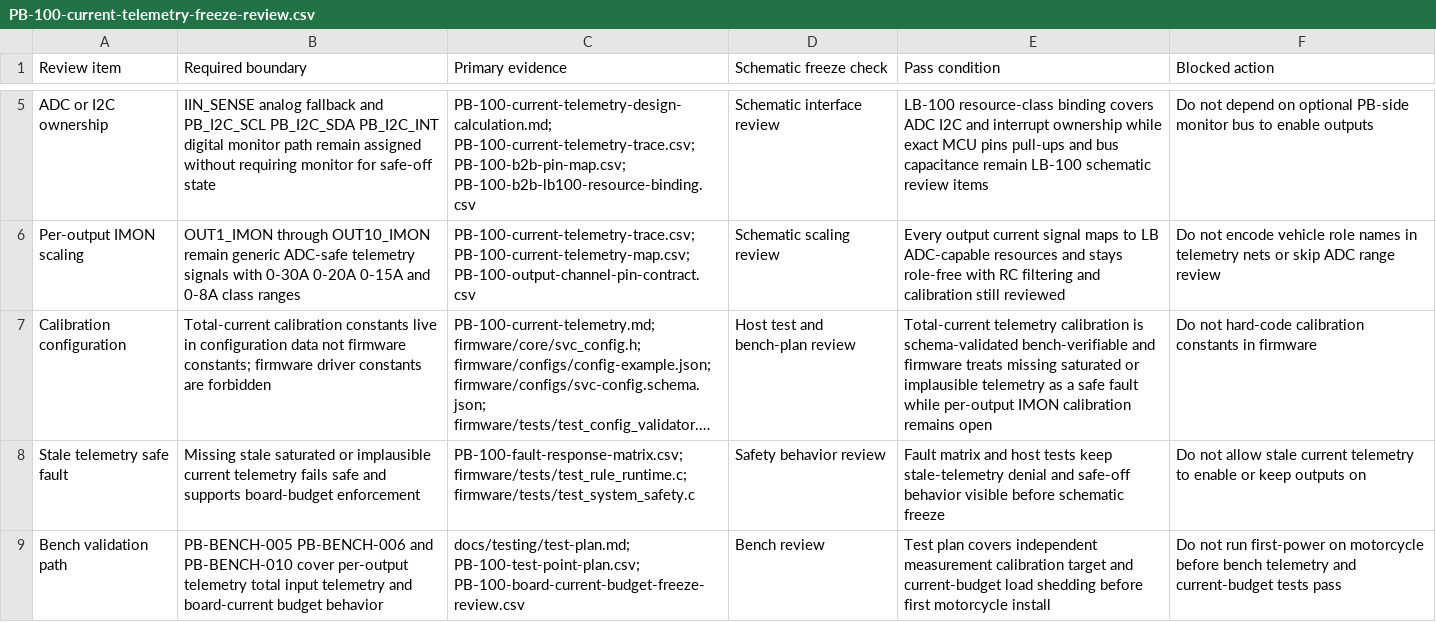
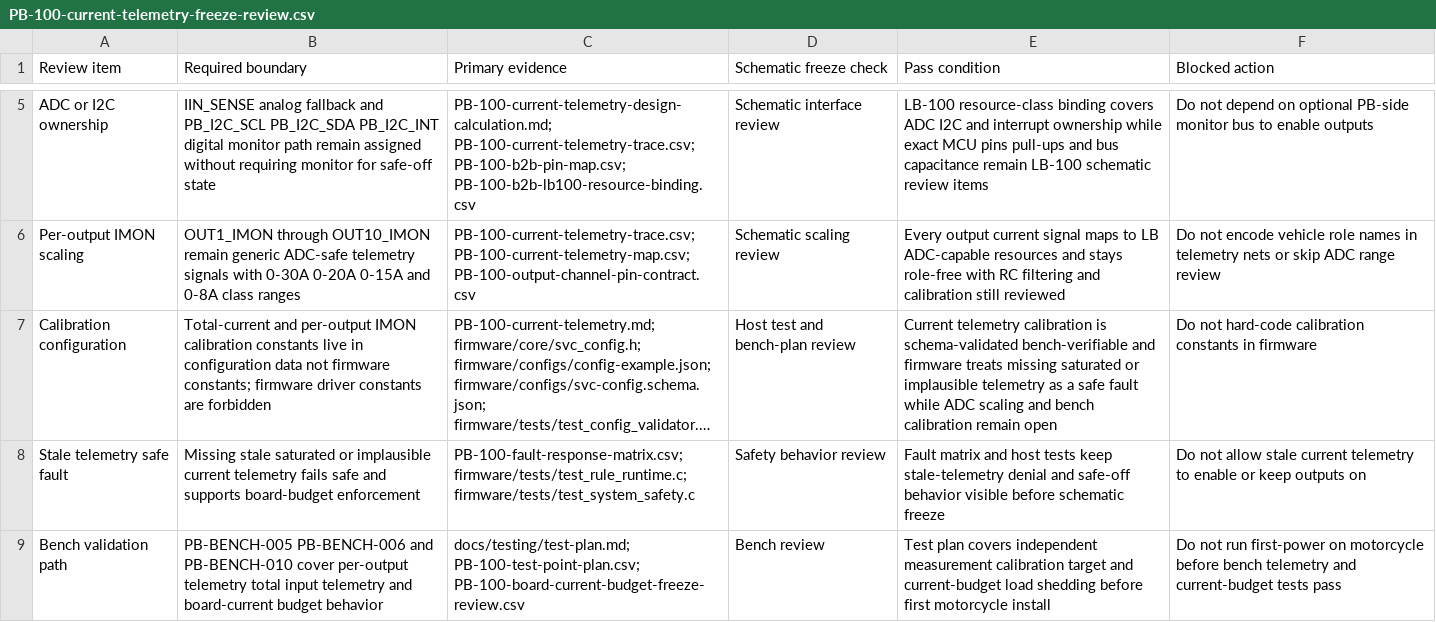
Before and after one commit to avlyubimov/svc-platform, a CSV file: hardware/power-board/PB-100/PB-100-current-telemetry-freeze-review.csv, drawn as a sheet; only a part is shown, gaps mark what is left out; long unchanged cells end in …; the diff names each change by its address in the sheet, - before the commit and + after, or states it on an @@ line.

Commit message:
Add PB-100 output current calibration config

```diff
--- a/hardware/power-board/PB-100/PB-100-current-telemetry-freeze-review.csv
+++ b/hardware/power-board/PB-100/PB-100-current-telemetry-freeze-review.csv
-B7 (Required boundary): Total-current calibration constants…
+B7 (Required boundary): Total-current and per-output IMON calibration constants…
-E7 (Pass condition): Total-current telemetry calibration is schema-validated bench-verifiable and firmware treats missing saturated or implausible telemetry as a safe fault while per-output IMON calibration remains open
+E7 (Pass condition): Current telemetry calibration is schema-validated bench-verifiable and firmware treats missing saturated or implausible telemetry as a safe fault while ADC scaling and bench calibration remain open
```
Also changed, not shown: hardware/power-board/PB-100/PB-100-board-release-blocker-register.csv, hardware/power-board/PB-100/PB-100-current-telemetry-trace.csv, 16 other files.
